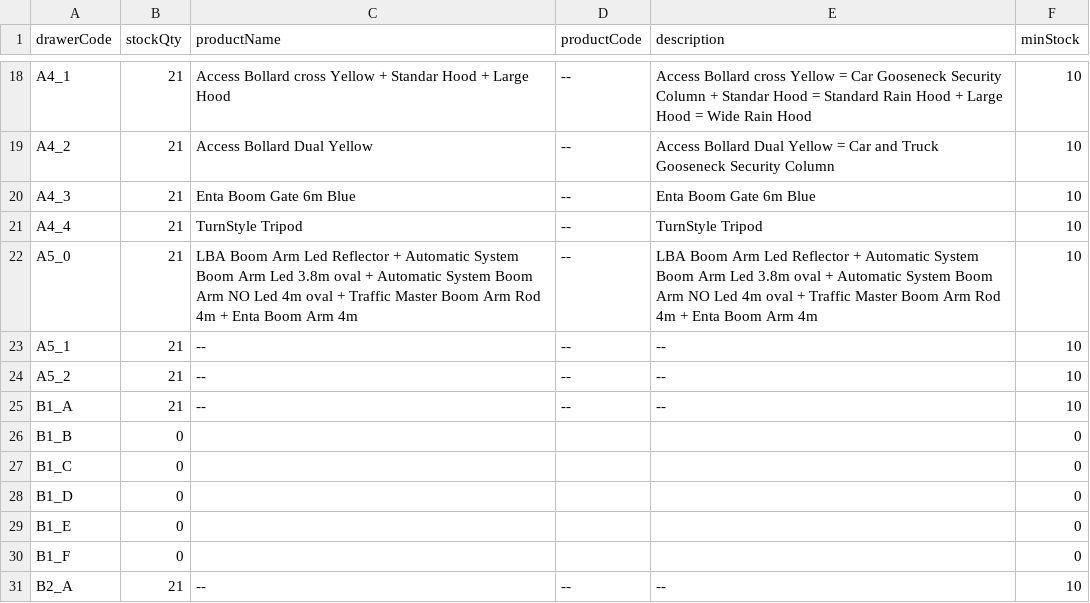
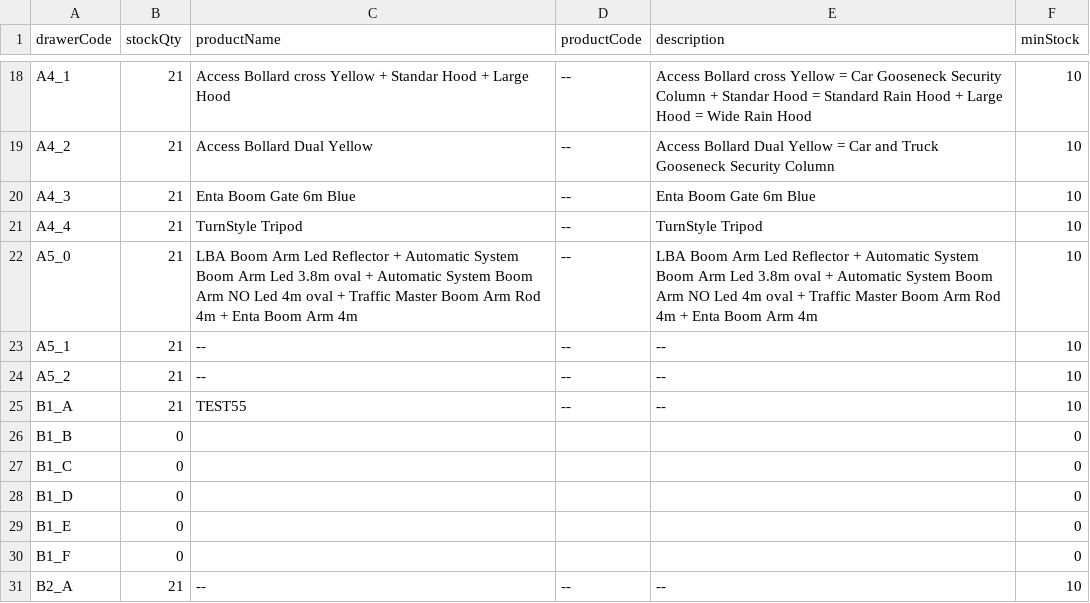
Before and after one commit to RAMONPERTINEZSOLA/C2_CP2_Web, a CSV file: docs/stock.csv, drawn as a sheet; only a part is shown, gaps mark what is left out.

Commit message:
chore(info): B1_A → name/code/desc

```diff
--- a/docs/stock.csv
+++ b/docs/stock.csv
@@ -24,3 +24,3 @@ A5_1,21,--,--,--,10
 A5_2,21,--,--,--,10
-B1_A,21,--,--,--,10
+B1_A,21,TEST55,--,--,10
 B1_B,0,,,,0
```
